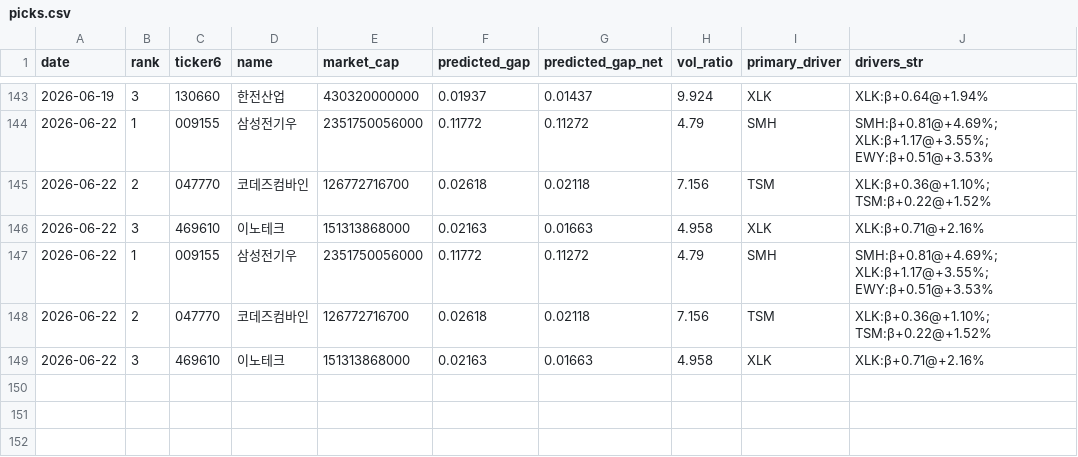
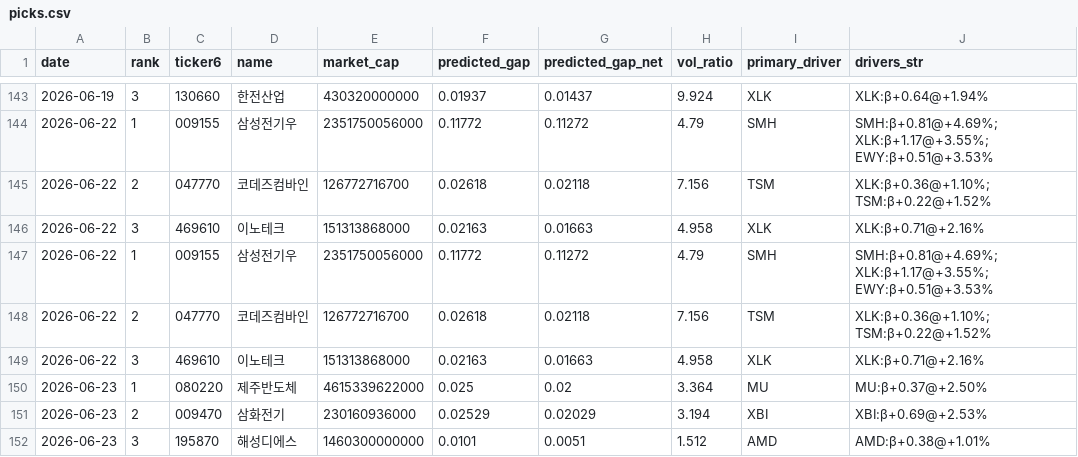
Before and after one commit to melingo-o/danta-screener, a CSV file: data/journal/picks.csv, drawn as a sheet; only a part is shown, gaps mark what is left out.

```diff
--- a/data/journal/picks.csv
+++ b/data/journal/picks.csv
@@ -149 +149,4 @@
 2026-06-22,3,469610,이노테크,151313868000,0.02163,0.01663,4.958,XLK,XLK:β+0.71@+2.16%
+2026-06-23,1,080220,제주반도체,4615339622000,0.025,0.02,3.364,MU,MU:β+0.37@+2.50%
+2026-06-23,2,009470,삼화전기,230160936000,0.02529,0.02029,3.194,XBI,XBI:β+0.69@+2.53%
+2026-06-23,3,195870,해성디에스,1460300000000,0.0101,0.0051,1.512,AMD,AMD:β+0.38@+1.01%
```
Also changed, not shown: data/daily_indicators.csv, data/picking_universe.csv, 1 other file.
